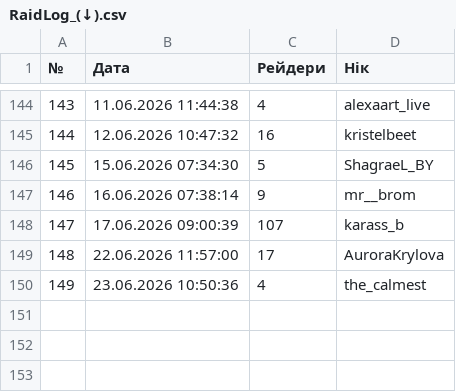
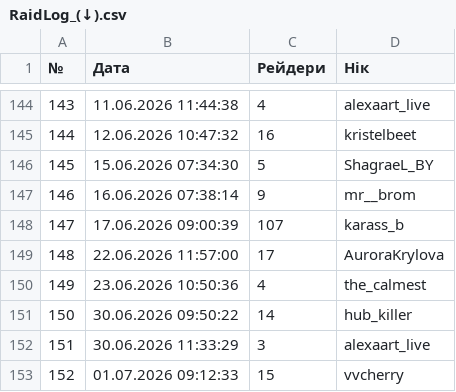
Before and after one commit to PlanetOfTheLuck/info, a CSV file: data/RaidLog_(↓).csv, drawn as a sheet; only a part is shown, gaps mark what is left out; the diff names each change by its address in the sheet, - before the commit and + after, or states it on an @@ line.

```diff
--- a/data/RaidLog_(↓).csv
+++ b/data/RaidLog_(↓).csv
+row 151: 150 | 30.06.2026 09:50:22 | 14 | hub_killer
+row 152: 151 | 30.06.2026 11:33:29 | 3 | alexaart_live
+row 153: 152 | 01.07.2026 09:12:33 | 15 | vvcherry
```
Also changed, not shown: data/Movies.csv, data/OnlineTopStream.csv, 1 other file.
